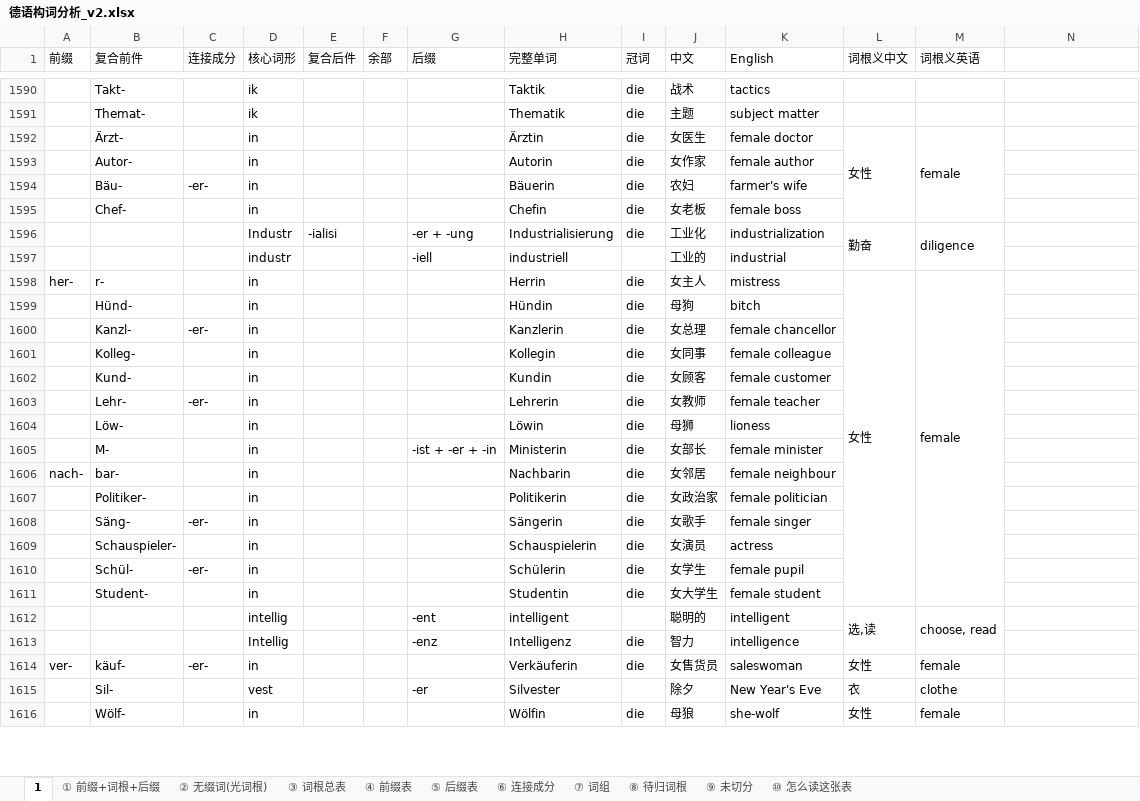
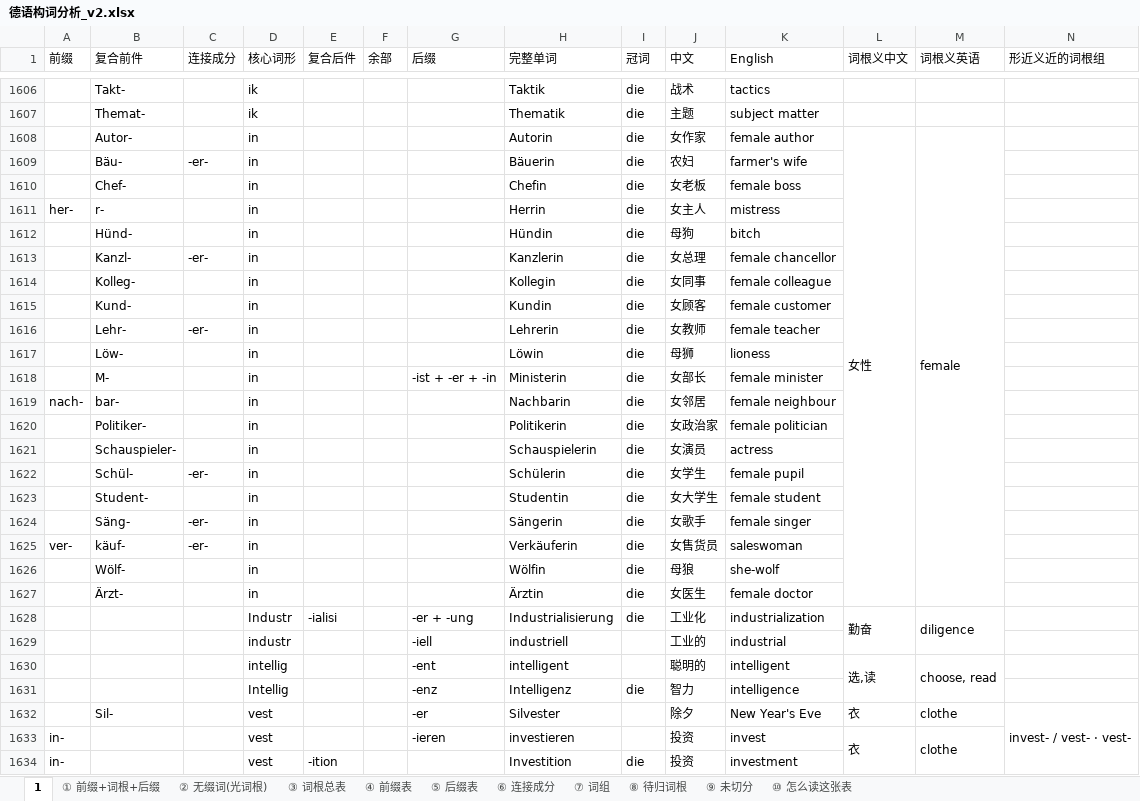
Before and after one commit to WalterWood1995/fuga-mythica, an Excel workbook: tools/德语构词分析_v2.xlsx, sheet 1, drawn as a sheet; only a part is shown, gaps mark what is left out; values as stored, in another font and other column widths than the file's, no cell formats; removed rows and columns are numbered as before the commit, all else as after; the diff covers the shown part only; the diff names each change by its address in the sheet, - before the commit and + after, or states it on an @@ line.

```diff
--- a/tools/德语构词分析_v2.xlsx (sheet 1)
+++ b/tools/德语构词分析_v2.xlsx (sheet 1)
-N1: (empty)
+N1: 形近义近的词根组
-row 1592:  | Ärzt- |  | in |  |  |  | Ärztin | die | 女医生 | female doctor | 女性 | female
-L1608 (词根义中文): (empty)
+L1608 (词根义中文): 女性
+L1608:L1627 merged
-M1608 (词根义英语): (empty)
+M1608 (词根义英语): female
+M1608:M1627 merged
-L1611 (词根义中文): 女性
+L1611 (词根义中文): (empty)
-L1598:L1611 merged
-M1611 (词根义英语): female
+M1611 (词根义英语): (empty)
-M1598:M1611 merged
@@ row 1608 moved to row 1624: Säng- @@
+row 1625: ver- | käuf- | -er- | in |  |  |  | Verkäuferin | die | 女售货员 | saleswoman
+row 1626:  | Wölf- |  | in |  |  |  | Wölfin | die | 母狼 | she-wolf
+row 1627:  | Ärzt- |  | in |  |  |  | Ärztin | die | 女医生 | female doctor
@@ row 1596 moved to row 1628: Industr @@
@@ row 1597 moved to row 1629: industr @@
-row 1614: ver- | käuf- | -er- | in |  |  |  | Verkäuferin | die | 女售货员 | saleswoman | 女性 | female
-N1632 (形近义近的词根组): (empty)
+N1632 (形近义近的词根组): invest- / vest- · vest-
+N1632:N1635 merged
-row 1616:  | Wölf- |  | in |  |  |  | Wölfin | die | 母狼 | she-wolf | 女性 | female
@@ row 4152 moved to row 1633: in- @@
@@ row 4153 moved to row 1634: in- @@
```
Also changed, not shown: 28 added rows, 28 removed rows, 514 moved rows, 53 edited cells and merged cells elsewhere in this sheet, cell formats, 2 other files.
